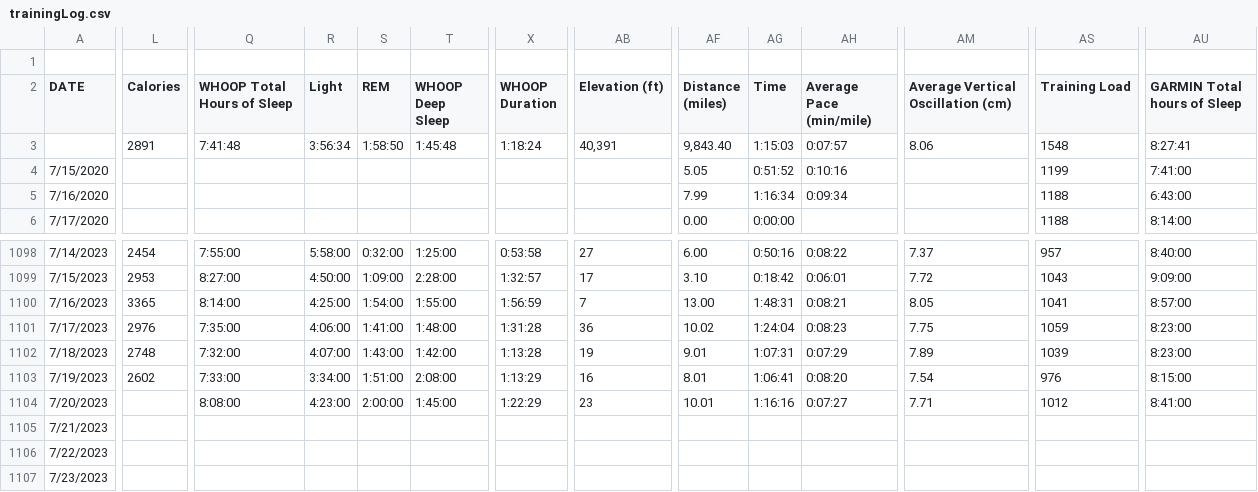
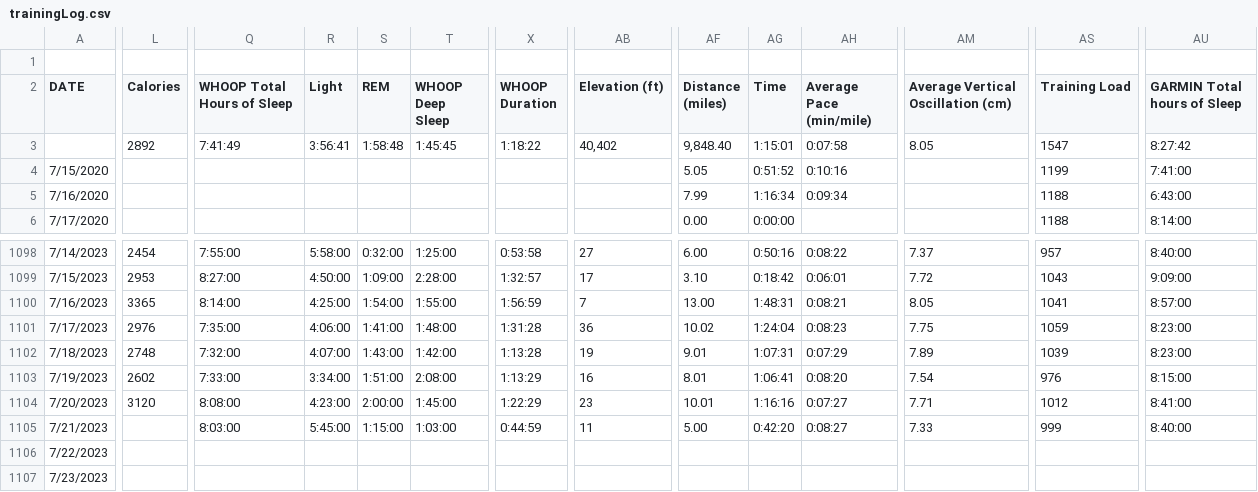
Before and after one commit to ptsouth97/traininglogWebserver, a CSV file: trainingLog.csv, drawn as a sheet; only a part is shown, gaps mark what is left out; the diff covers the shown part only; the diff names each change by its address in the sheet, - before the commit and + after, or states it on an @@ line.

```diff
--- a/trainingLog.csv
+++ b/trainingLog.csv
-L3 (Calories): 2891
+L3 (Calories): 2892
-Q3 (WHOOP Total Hours of Sleep): 7:41:48
+Q3 (WHOOP Total Hours of Sleep): 7:41:49
-R3 (Light): 3:56:34
+R3 (Light): 3:56:41
-S3 (REM): 1:58:50
+S3 (REM): 1:58:48
-T3 (WHOOP Deep Sleep): 1:45:48
+T3 (WHOOP Deep Sleep): 1:45:45
-X3 (WHOOP Duration): 1:18:24
+X3 (WHOOP Duration): 1:18:22
-AB3 (Elevation (ft)): 40,391
+AB3 (Elevation (ft)): 40,402
-AF3 (Distance (miles)): 9,843.40
+AF3 (Distance (miles)): 9,848.40
-AG3 (Time): 1:15:03
+AG3 (Time): 1:15:01
-AH3 (Average Pace (min/mile)): 0:07:57
+AH3 (Average Pace (min/mile)): 0:07:58
-AM3: 8.06
+AM3: 8.05
-AS3 (Training Load): 1548
+AS3 (Training Load): 1547
-AU3 (GARMIN Total hours of Sleep): 8:27:41
+AU3 (GARMIN Total hours of Sleep): 8:27:42
-L1104 (Calories): (empty)
+L1104 (Calories): 3120
-Q1105 (WHOOP Total Hours of Sleep): (empty)
+Q1105 (WHOOP Total Hours of Sleep): 8:03:00
-R1105 (Light): (empty)
+R1105 (Light): 5:45:00
-S1105 (REM): (empty)
+S1105 (REM): 1:15:00
-T1105 (WHOOP Deep Sleep): (empty)
+T1105 (WHOOP Deep Sleep): 1:03:00
-X1105 (WHOOP Duration): (empty)
+X1105 (WHOOP Duration): 0:44:59
-AB1105 (Elevation (ft)): (empty)
+AB1105 (Elevation (ft)): 11
-AF1105 (Distance (miles)): (empty)
+AF1105 (Distance (miles)): 5.00
-AG1105 (Time): (empty)
+AG1105 (Time): 0:42:20
-AH1105 (Average Pace (min/mile)): (empty)
+AH1105 (Average Pace (min/mile)): 0:08:27
-AM1105: (empty)
+AM1105: 7.33
-AS1105 (Training Load): (empty)
+AS1105 (Training Load): 999
-AU1105 (GARMIN Total hours of Sleep): (empty)
+AU1105 (GARMIN Total hours of Sleep): 8:40:00
```
Also changed, not shown: 57 edited cells elsewhere in this file, 6 other files.
